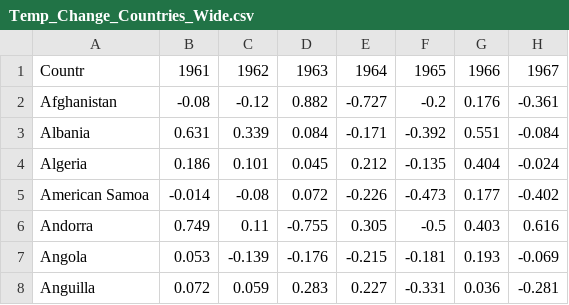
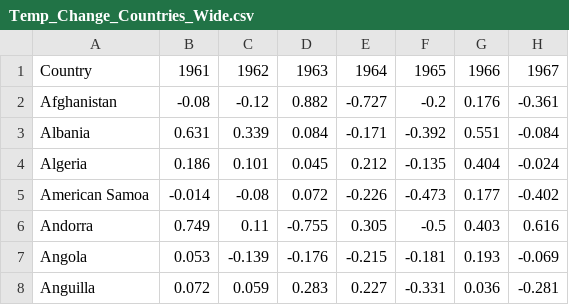
Before and after one commit to sakinahamid/FIT3179, a CSV file: DVII/data/temp_change/Temp_Change_Countries_Wide.csv, drawn as a sheet; only a part is shown; the diff names each change by its address in the sheet, - before the commit and + after, or states it on an @@ line.

Commit message:
edited data

```diff
--- a/DVII/data/temp_change/Temp_Change_Countries_Wide.csv
+++ b/DVII/data/temp_change/Temp_Change_Countries_Wide.csv
-A1: Countr
+A1: Country
```
